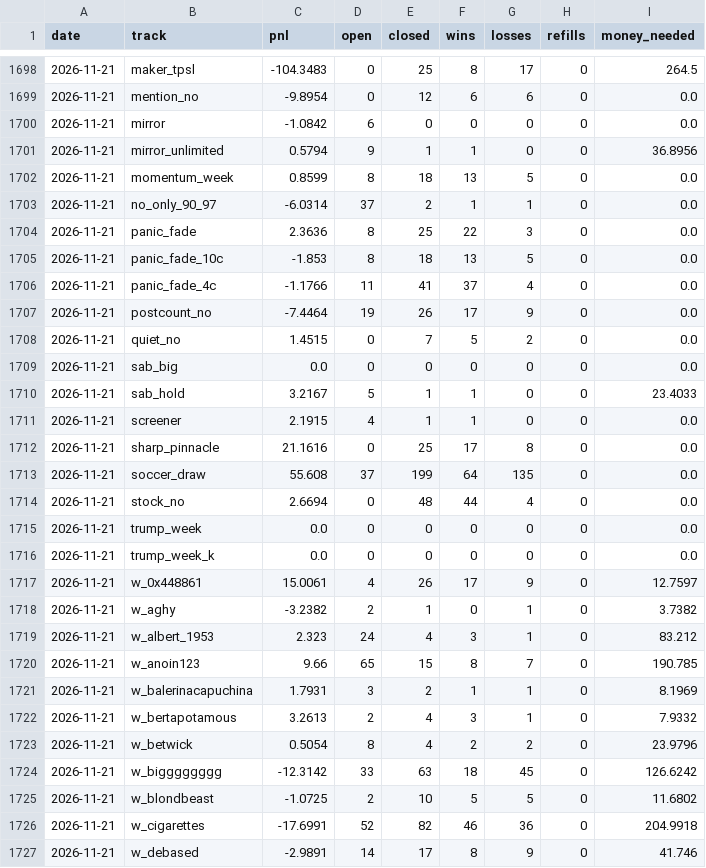
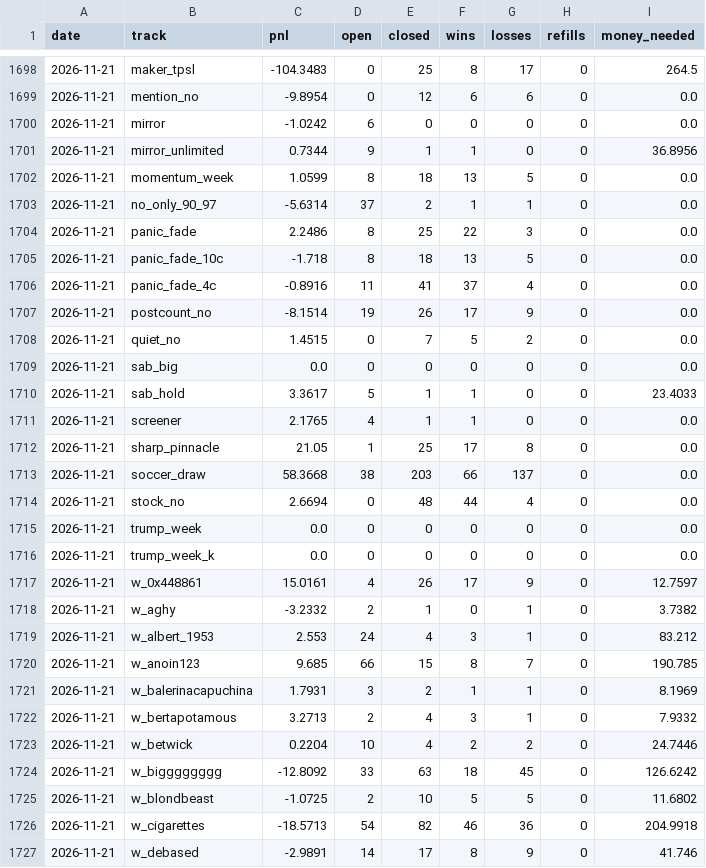
Before and after one commit to palsk1/poly-paper-bot, a CSV file: state/history.csv, drawn as a sheet; only a part is shown, gaps mark what is left out; the diff covers the shown part only.

```diff
--- a/state/history.csv
+++ b/state/history.csv
@@ -1699,16 +1699,16 @@ date,track,pnl,open,closed,wins,losses,refills,money_needed
 2026-11-21,mention_no,-9.8954,0,12,6,6,0,0.0
-2026-11-21,mirror,-1.0842,6,0,0,0,0,0.0
-2026-11-21,mirror_unlimited,0.5794,9,1,1,0,0,36.8956
-2026-11-21,momentum_week,0.8599,8,18,13,5,0,0.0
-2026-11-21,no_only_90_97,-6.0314,37,2,1,1,0,0.0
-2026-11-21,panic_fade,2.3636,8,25,22,3,0,0.0
-2026-11-21,panic_fade_10c,-1.853,8,18,13,5,0,0.0
-2026-11-21,panic_fade_4c,-1.1766,11,41,37,4,0,0.0
-2026-11-21,postcount_no,-7.4464,19,26,17,9,0,0.0
+2026-11-21,mirror,-1.0242,6,0,0,0,0,0.0
+2026-11-21,mirror_unlimited,0.7344,9,1,1,0,0,36.8956
+2026-11-21,momentum_week,1.0599,8,18,13,5,0,0.0
+2026-11-21,no_only_90_97,-5.6314,37,2,1,1,0,0.0
+2026-11-21,panic_fade,2.2486,8,25,22,3,0,0.0
+2026-11-21,panic_fade_10c,-1.718,8,18,13,5,0,0.0
+2026-11-21,panic_fade_4c,-0.8916,11,41,37,4,0,0.0
+2026-11-21,postcount_no,-8.1514,19,26,17,9,0,0.0
 2026-11-21,quiet_no,1.4515,0,7,5,2,0,0.0
 2026-11-21,sab_big,0.0,0,0,0,0,0,0.0
-2026-11-21,sab_hold,3.2167,5,1,1,0,0,23.4033
-2026-11-21,screener,2.1915,4,1,1,0,0,0.0
-2026-11-21,sharp_pinnacle,21.1616,0,25,17,8,0,0.0
-2026-11-21,soccer_draw,55.608,37,199,64,135,0,0.0
+2026-11-21,sab_hold,3.3617,5,1,1,0,0,23.4033
+2026-11-21,screener,2.1765,4,1,1,0,0,0.0
+2026-11-21,sharp_pinnacle,21.05,1,25,17,8,0,0.0
+2026-11-21,soccer_draw,58.3668,38,203,66,137,0,0.0
 2026-11-21,stock_no,2.6694,0,48,44,4,0,0.0
@@ -1716,12 +1716,12 @@ date,track,pnl,open,closed,wins,losses,refills,money_needed
 2026-11-21,trump_week_k,0.0,0,0,0,0,0,0.0
-2026-11-21,w_0x448861,15.0061,4,26,17,9,0,12.7597
-2026-11-21,w_aghy,-3.2382,2,1,0,1,0,3.7382
-2026-11-21,w_albert_1953,2.323,24,4,3,1,0,83.212
-2026-11-21,w_anoin123,9.66,65,15,8,7,0,190.785
+2026-11-21,w_0x448861,15.0161,4,26,17,9,0,12.7597
+2026-11-21,w_aghy,-3.2332,2,1,0,1,0,3.7382
+2026-11-21,w_albert_1953,2.553,24,4,3,1,0,83.212
+2026-11-21,w_anoin123,9.685,66,15,8,7,0,190.785
 2026-11-21,w_balerinacapuchina,1.7931,3,2,1,1,0,8.1969
-2026-11-21,w_bertapotamous,3.2613,2,4,3,1,0,7.9332
-2026-11-21,w_betwick,0.5054,8,4,2,2,0,23.9796
-2026-11-21,w_bigggggggg,-12.3142,33,63,18,45,0,126.6242
+2026-11-21,w_bertapotamous,3.2713,2,4,3,1,0,7.9332
+2026-11-21,w_betwick,0.2204,10,4,2,2,0,24.7446
+2026-11-21,w_bigggggggg,-12.8092,33,63,18,45,0,126.6242
 2026-11-21,w_blondbeast,-1.0725,2,10,5,5,0,11.6802
-2026-11-21,w_cigarettes,-17.6991,52,82,46,36,0,204.9918
+2026-11-21,w_cigarettes,-18.5713,54,82,46,36,0,204.9918
 2026-11-21,w_debased,-2.9891,14,17,8,9,0,41.746
```
Also changed, not shown: 91 edited cells elsewhere in this file, 9 other files.
